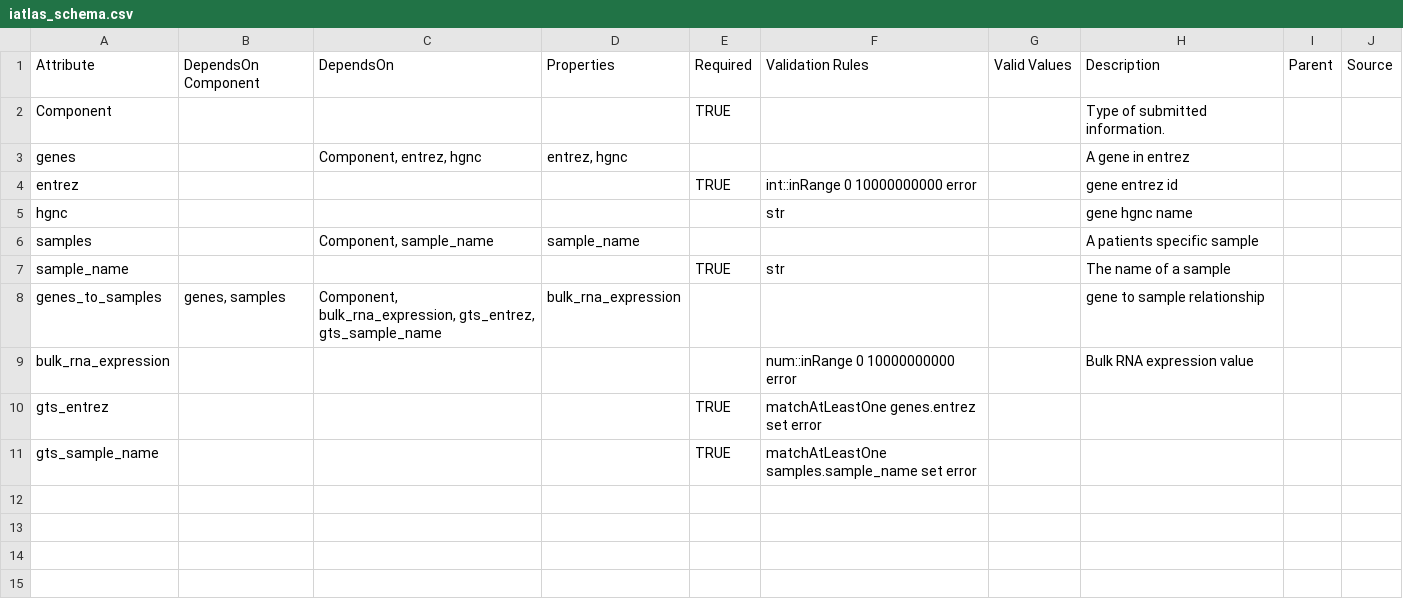
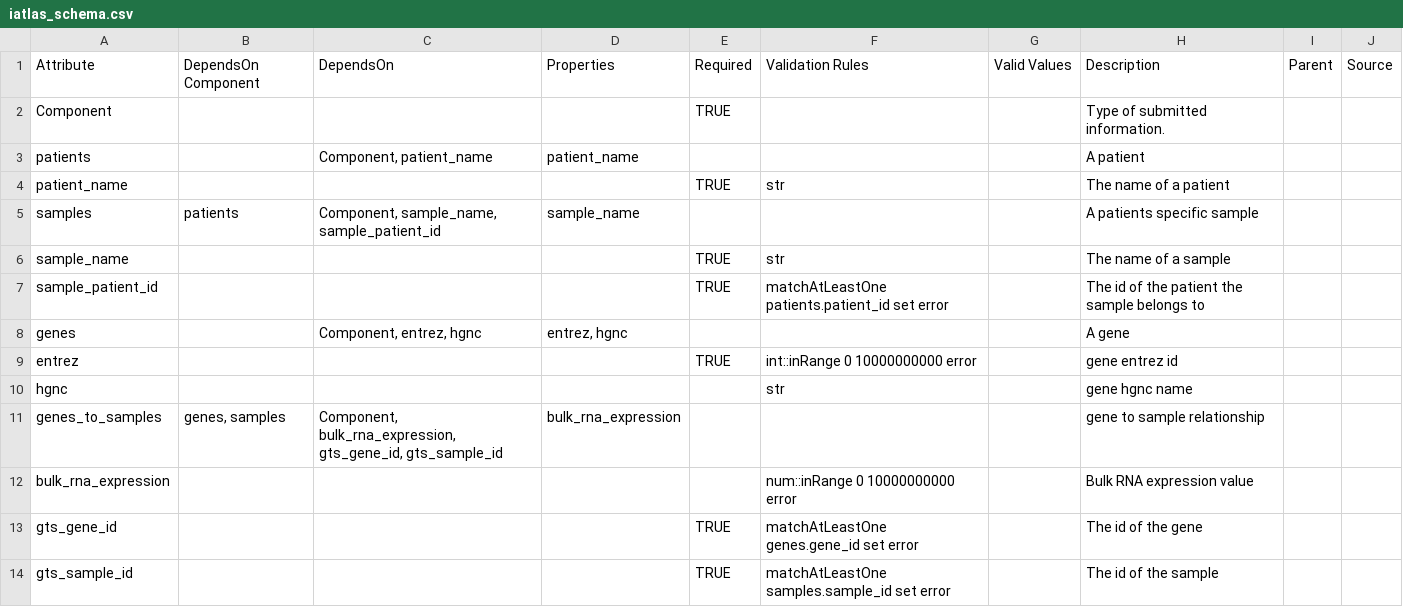
Before and after one commit to CRI-iAtlas/iAtlasSchema, a CSV file: iatlas_schema.csv, drawn as a sheet.

Commit message:
added patient

```diff
--- a/iatlas_schema.csv
+++ b/iatlas_schema.csv
@@ -2,10 +2,13 @@ Attribute,DependsOn Component,DependsOn,Properties,Required,Validation Rules,Val
 Component,,,,TRUE,,,Type of submitted information.,,
-genes,,"Component, entrez, hgnc","entrez, hgnc",,,,A gene in entrez,,
+patients,,"Component, patient_name",patient_name,,,,A patient,,
+patient_name,,,,TRUE,str,,The name of a patient,,
+samples,patients,"Component, sample_name, sample_patient_id",sample_name,,,,A patients specific sample,,
+sample_name,,,,TRUE,str,,The name of a sample,,
+sample_patient_id,,,,TRUE,matchAtLeastOne patients.patient_id set error,,The id of the patient the sample belongs to,,
+genes,,"Component, entrez, hgnc","entrez, hgnc",,,,A gene,,
 entrez,,,,TRUE,int::inRange 0 10000000000 error,,gene entrez id,,
 hgnc,,,,,str,,gene hgnc name,,
-samples,,"Component, sample_name",sample_name,,,,A patients specific sample,,
-sample_name,,,,TRUE,str,,The name of a sample,,
-genes_to_samples,"genes, samples","Component, bulk_rna_expression,  gts_entrez,  gts_sample_name",bulk_rna_expression,,,,gene to sample relationship,,
+genes_to_samples,"genes, samples","Component, bulk_rna_expression, gts_gene_id,  gts_sample_id",bulk_rna_expression,,,,gene to sample relationship,,
 bulk_rna_expression,,,,,num::inRange 0 10000000000 error,,Bulk RNA expression value,,
-gts_entrez,,,,TRUE,matchAtLeastOne genes.entrez set error,,,,
-gts_sample_name,,,,TRUE,matchAtLeastOne samples.sample_name set error,,,,
+gts_gene_id,,,,TRUE,matchAtLeastOne genes.gene_id set error,,The id of the gene,,
+gts_sample_id,,,,TRUE,matchAtLeastOne samples.sample_id set error,,The id of the sample,,
```
Also changed, not shown: 1 other file.
